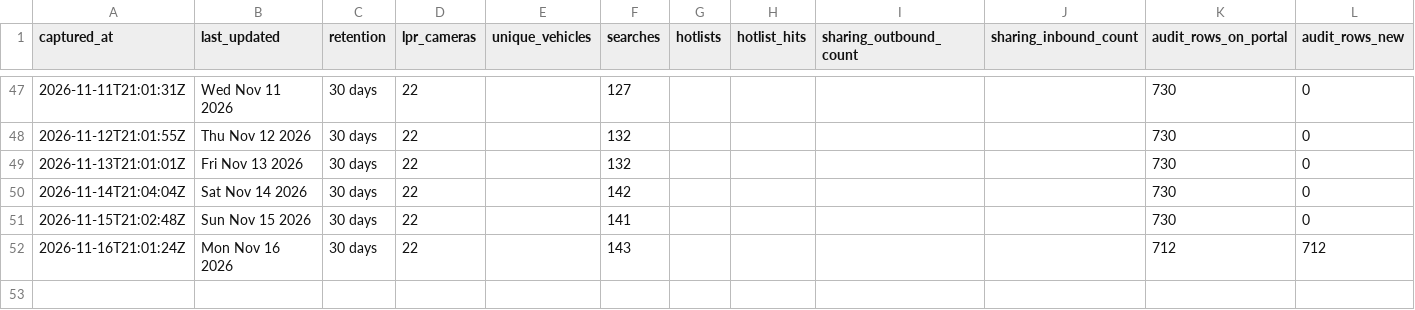
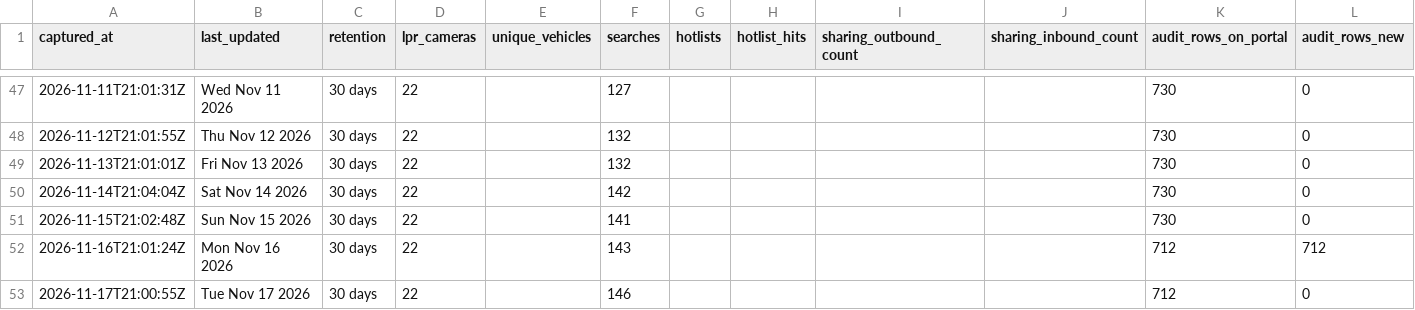
Before and after one commit to Cantica-Systems/mi-flock-transparency, a CSV file: ottawa/data/holland-city-pd/stats.csv, drawn as a sheet; only a part is shown, gaps mark what is left out.

Commit message:
Update at 2026-11-17T21:03Z (holland-city-pd +0)

```diff
--- a/ottawa/data/holland-city-pd/stats.csv
+++ b/ottawa/data/holland-city-pd/stats.csv
@@ -52 +52,2 @@ captured_at,last_updated,retention,lpr_cameras,unique_vehicles,searches,hotlists
 2026-11-16T21:01:24Z,Mon Nov 16 2026,30 days,22,,143,,,,,712,712
+2026-11-17T21:00:55Z,Tue Nov 17 2026,30 days,22,,146,,,,,712,0
```
Also changed, not shown: 2 other files.
